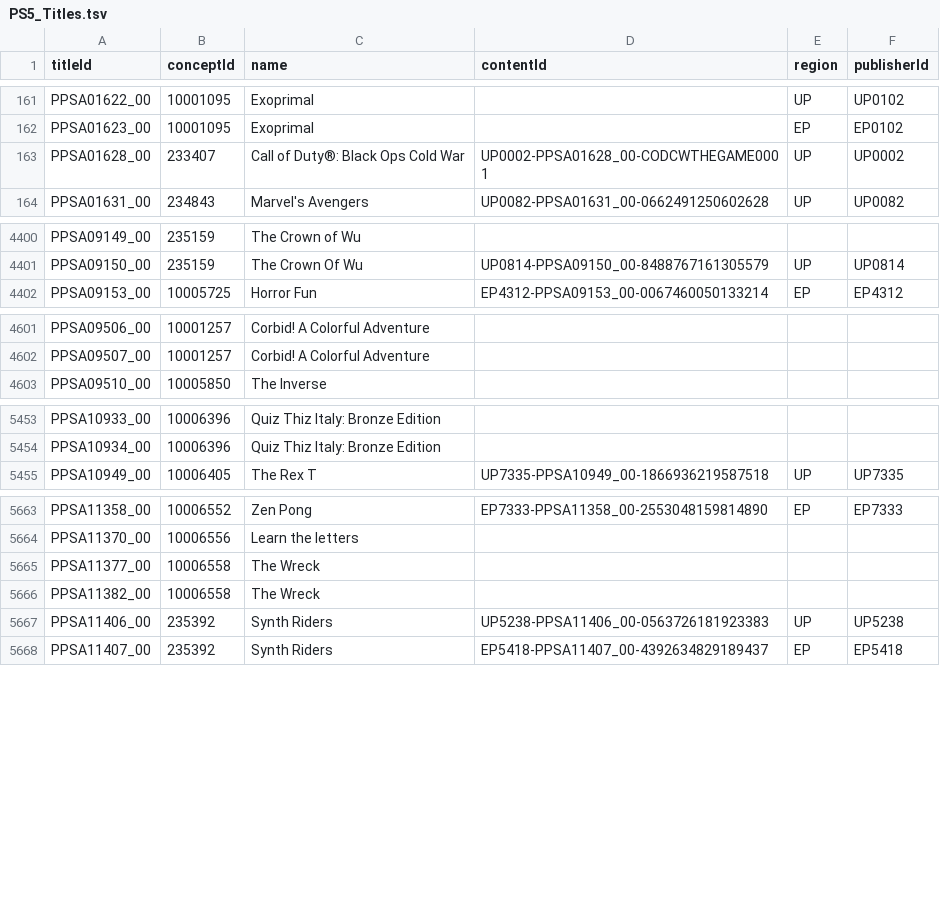
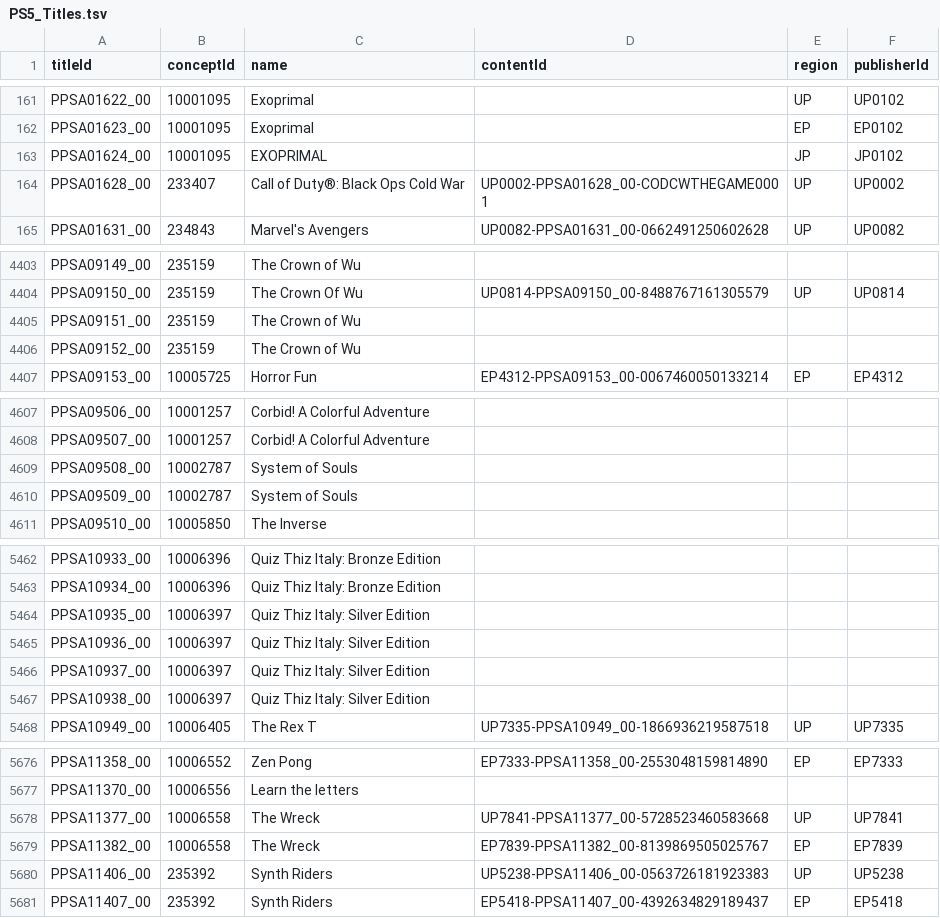
Before and after one commit to andshrew/PlayStation-Titles, a TSV file: PS5_Titles.tsv, drawn as a sheet; only a part is shown, gaps mark what is left out; the diff covers the shown part only.

```diff
--- a/PS5_Titles.tsv
+++ b/PS5_Titles.tsv
@@ -162,2 +162,3 @@ PPSA01622_00	10001095	Exoprimal		UP	UP0102
 PPSA01623_00	10001095	Exoprimal		EP	EP0102
+PPSA01624_00	10001095	EXOPRIMAL		JP	JP0102
 PPSA01628_00	233407	Call of Duty®: Black Ops Cold War	UP0002-PPSA01628_00-CODCWTHEGAME0001	UP	UP0002
@@ -4401,2 +4404,4 @@ PPSA09149_00	235159	The Crown of Wu
 PPSA09150_00	235159	The Crown Of Wu	UP0814-PPSA09150_00-8488767161305579	UP	UP0814
+PPSA09151_00	235159	The Crown of Wu			
+PPSA09152_00	235159	The Crown of Wu			
 PPSA09153_00	10005725	Horror Fun	EP4312-PPSA09153_00-0067460050133214	EP	EP4312
@@ -4602,2 +4608,4 @@ PPSA09506_00	10001257	Corbid! A Colorful Adventure
 PPSA09507_00	10001257	Corbid! A Colorful Adventure			
+PPSA09508_00	10002787	System of Souls			
+PPSA09509_00	10002787	System of Souls			
 PPSA09510_00	10005850	The Inverse			
@@ -5454,2 +5463,6 @@ PPSA10933_00	10006396	Quiz Thiz Italy: Bronze Edition
 PPSA10934_00	10006396	Quiz Thiz Italy: Bronze Edition			
+PPSA10935_00	10006397	Quiz Thiz Italy: Silver Edition			
+PPSA10936_00	10006397	Quiz Thiz Italy: Silver Edition			
+PPSA10937_00	10006397	Quiz Thiz Italy: Silver Edition			
+PPSA10938_00	10006397	Quiz Thiz Italy: Silver Edition			
 PPSA10949_00	10006405	The Rex T	UP7335-PPSA10949_00-1866936219587518	UP	UP7335
@@ -5664,4 +5677,4 @@ PPSA11358_00	10006552	Zen Pong	EP7333-PPSA11358_00-2553048159814890	EP	EP7333
 PPSA11370_00	10006556	Learn the letters			
-PPSA11377_00	10006558	The Wreck			
-PPSA11382_00	10006558	The Wreck			
+PPSA11377_00	10006558	The Wreck	UP7841-PPSA11377_00-5728523460583668	UP	UP7841
+PPSA11382_00	10006558	The Wreck	EP7839-PPSA11382_00-8139869505025767	EP	EP7839
 PPSA11406_00	235392	Synth Riders	UP5238-PPSA11406_00-0563726181923383	UP	UP5238
```
Also changed, not shown: 4 added rows and 9 edited cells elsewhere in this file, PS5_Titles_by_Concept.tsv, PS5_Titles_by_Name.tsv, 32 other files.
